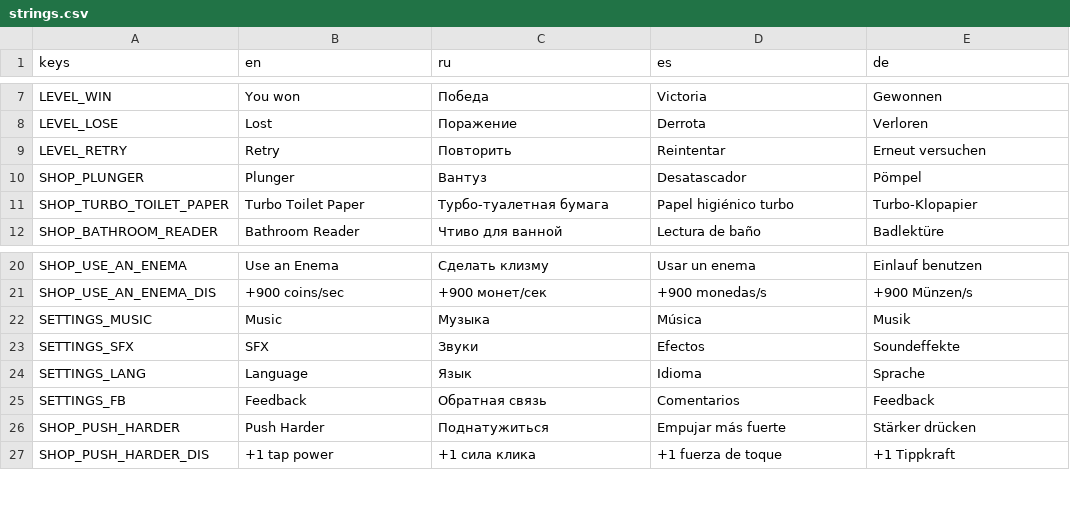
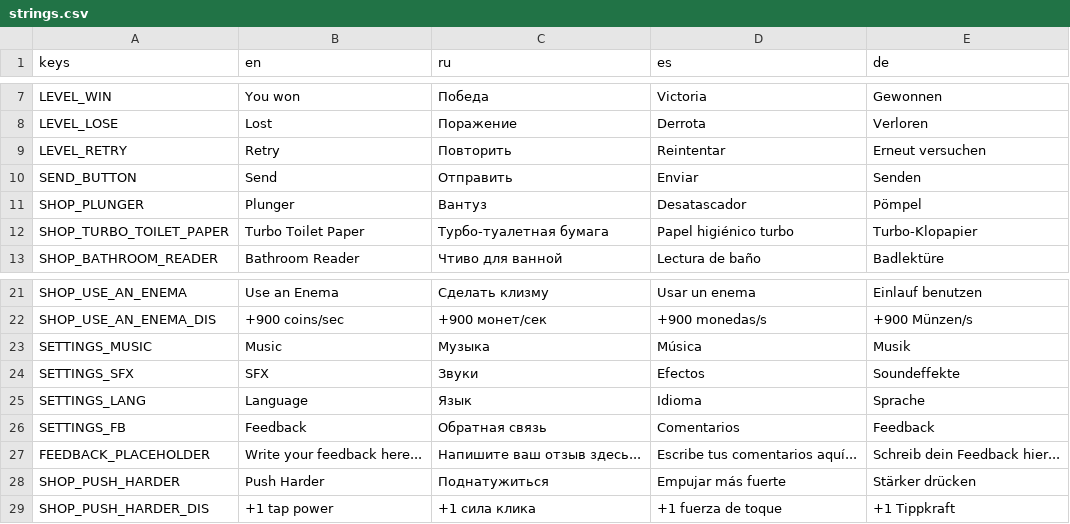
Before and after one commit to sanechka-tech/godot-clicker-game-v.2, a CSV file: Localization/strings.csv, drawn as a sheet; only a part is shown, gaps mark what is left out; the diff names each change by its address in the sheet, - before the commit and + after, or states it on an @@ line.

Commit message:
add feedback

```diff
--- a/Localization/strings.csv
+++ b/Localization/strings.csv
+row 10: SEND_BUTTON | Send | Отправить | Enviar | Senden
+row 27: FEEDBACK_PLACEHOLDER | Write your feedback here... | Напишите ваш отзыв здесь... | Escribe tus comentarios aquí... | Schreib dein Feedback hier...
```
Also changed, not shown: 7 other files.
